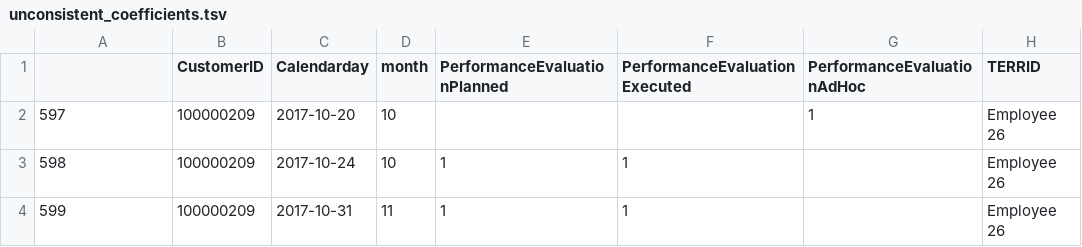
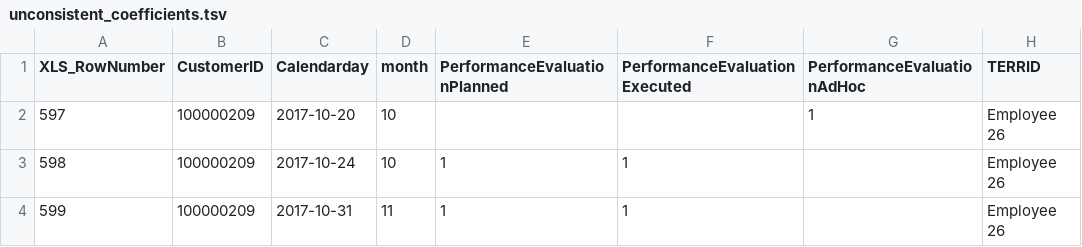
Before and after one commit to jStojcheski/dm-project, a TSV file: edit/subsets/unconsistent_coefficients.tsv, drawn as a sheet; only a part is shown; the diff names each change by its address in the sheet, - before the commit and + after, or states it on an @@ line.

Commit message:
edit subset of unconsistent coefficients

```diff
--- a/edit/subsets/unconsistent_coefficients.tsv
+++ b/edit/subsets/unconsistent_coefficients.tsv
-A1: (empty)
+A1: XLS_RowNumber
```
Also changed, not shown: 1 other file.
